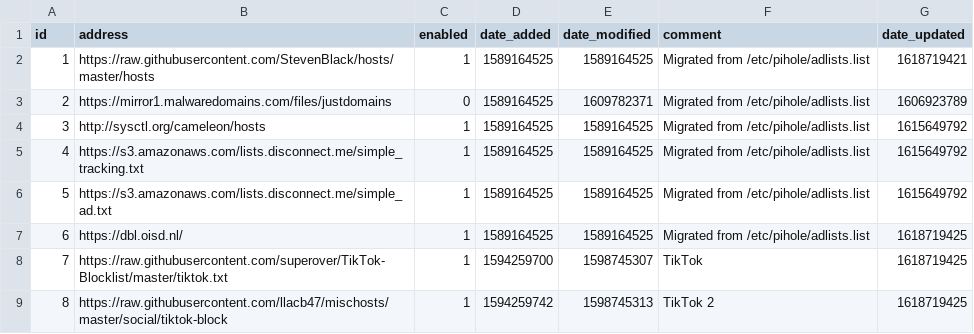
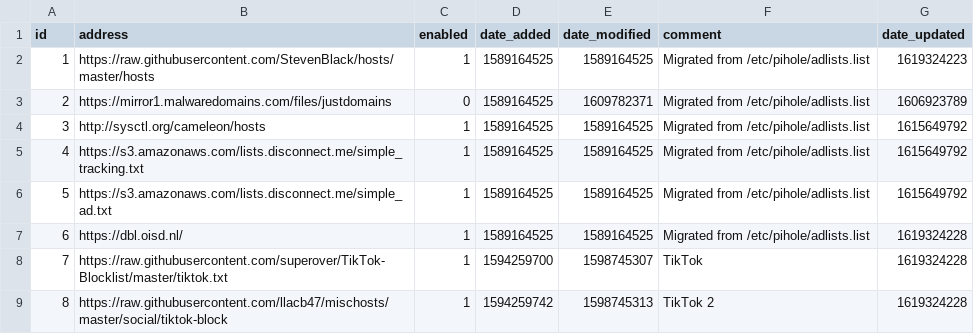
Before and after one commit to troyetherton/my-pihole-lists, a CSV file: adlist.csv, drawn as a sheet.

Commit message:
Updated April 25, 2021  5:00AM

```diff
--- a/adlist.csv
+++ b/adlist.csv
@@ -1,3 +1,3 @@
 id,address,enabled,date_added,date_modified,comment,date_updated
-1,https://raw.githubusercontent.com/StevenBlack/hosts/master/hosts,1,1589164525,1589164525,"Migrated from /etc/pihole/adlists.list",1618719421
+1,https://raw.githubusercontent.com/StevenBlack/hosts/master/hosts,1,1589164525,1589164525,"Migrated from /etc/pihole/adlists.list",1619324223
 2,https://mirror1.malwaredomains.com/files/justdomains,0,1589164525,1609782371,"Migrated from /etc/pihole/adlists.list",1606923789
@@ -6,4 +6,4 @@ id,address,enabled,date_added,date_modified,comment,date_updated
 5,https://s3.amazonaws.com/lists.disconnect.me/simple_ad.txt,1,1589164525,1589164525,"Migrated from /etc/pihole/adlists.list",1615649792
-6,https://dbl.oisd.nl/,1,1589164525,1589164525,"Migrated from /etc/pihole/adlists.list",1618719425
-7,https://raw.githubusercontent.com/superover/TikTok-Blocklist/master/tiktok.txt,1,1594259700,1598745307,TikTok,1618719425
-8,https://raw.githubusercontent.com/llacb47/mischosts/master/social/tiktok-block,1,1594259742,1598745313,"TikTok 2",1618719425
+6,https://dbl.oisd.nl/,1,1589164525,1589164525,"Migrated from /etc/pihole/adlists.list",1619324228
+7,https://raw.githubusercontent.com/superover/TikTok-Blocklist/master/tiktok.txt,1,1594259700,1598745307,TikTok,1619324228
+8,https://raw.githubusercontent.com/llacb47/mischosts/master/social/tiktok-block,1,1594259742,1598745313,"TikTok 2",1619324228
```
